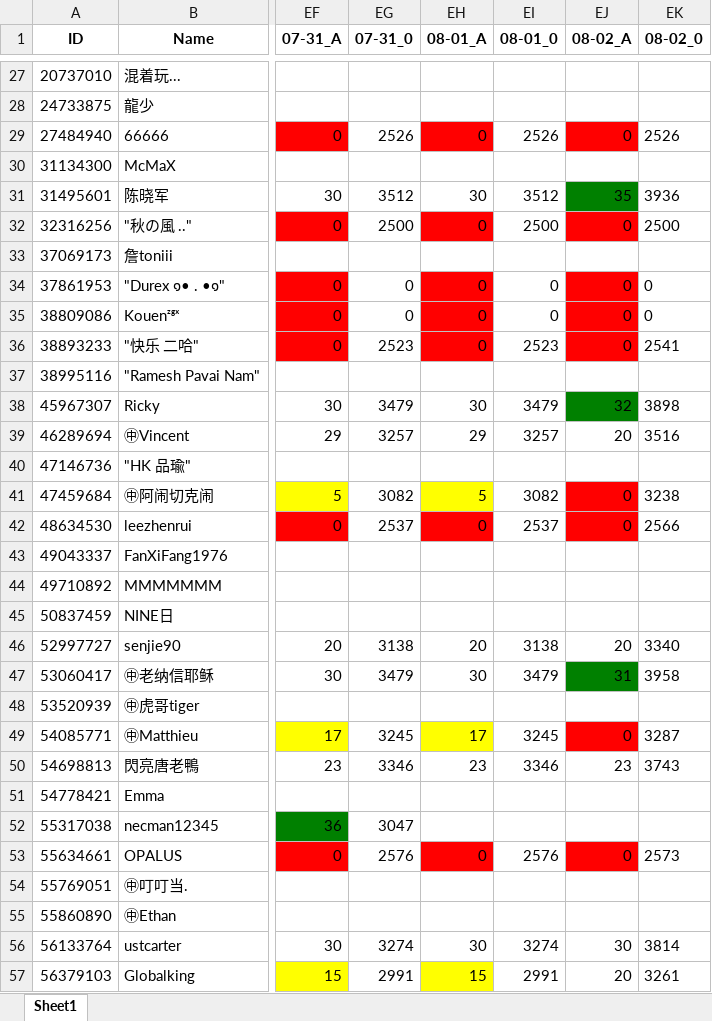
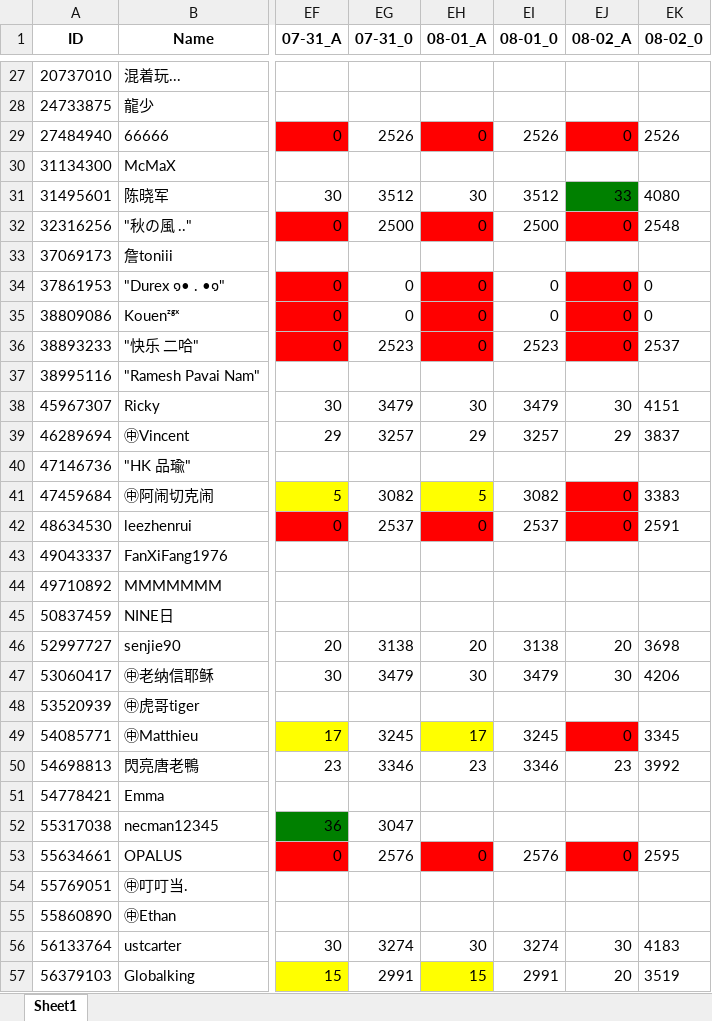
Before and after one commit to CTWYouYu/ZGX_Public, an Excel workbook: Season_Attack/89.xlsx, sheet Sheet1, drawn as a sheet; only a part is shown, gaps mark what is left out; values as stored, in another font and other column widths than the file's, no borders; the diff covers the shown part only; the diff names each change by its address in the sheet, - before the commit and + after, or states it on an @@ line.

```diff
--- a/Season_Attack/89.xlsx (sheet Sheet1)
+++ b/Season_Attack/89.xlsx (sheet Sheet1)
-EJ31 (08-02_A): 35
+EJ31 (08-02_A): 33
-EK31 (08-02_0): 3936
+EK31 (08-02_0): 4080
-EK32 (08-02_0): 2500
+EK32 (08-02_0): 2548
-EK36 (08-02_0): 2541
+EK36 (08-02_0): 2537
-EJ38 (08-02_A): 32
+EJ38 (08-02_A): 30
-EJ38 fill: #008000
+EJ38 fill: none
-EK38 (08-02_0): 3898
+EK38 (08-02_0): 4151
-EJ39 (08-02_A): 20
+EJ39 (08-02_A): 29
-EK39 (08-02_0): 3516
+EK39 (08-02_0): 3837
-EK41 (08-02_0): 3238
+EK41 (08-02_0): 3383
-EK42 (08-02_0): 2566
+EK42 (08-02_0): 2591
-EK46 (08-02_0): 3340
+EK46 (08-02_0): 3698
-EJ47 (08-02_A): 31
+EJ47 (08-02_A): 30
-EJ47 fill: #008000
+EJ47 fill: none
-EK47 (08-02_0): 3958
+EK47 (08-02_0): 4206
-EK49 (08-02_0): 3287
+EK49 (08-02_0): 3345
-EK50 (08-02_0): 3743
+EK50 (08-02_0): 3992
-EK53 (08-02_0): 2573
+EK53 (08-02_0): 2595
-EK56 (08-02_0): 3814
+EK56 (08-02_0): 4183
-EK57 (08-02_0): 3261
+EK57 (08-02_0): 3519
```
Also changed, not shown: 1 added row, 42 edited cells and cell formats elsewhere in this sheet, Season_Trophies/81.xlsx, Season_Trophies/82.xlsx, 7 other files.
